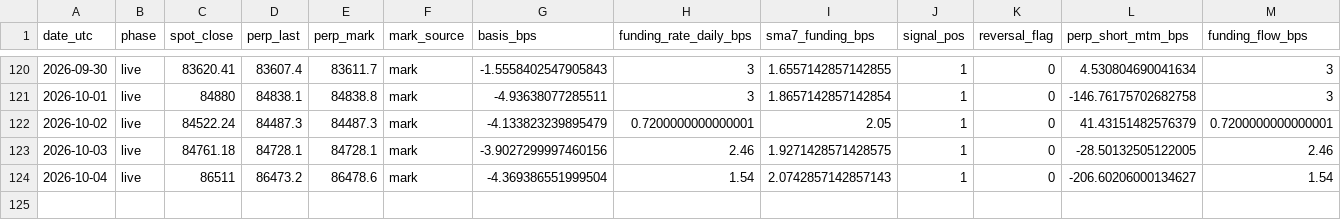
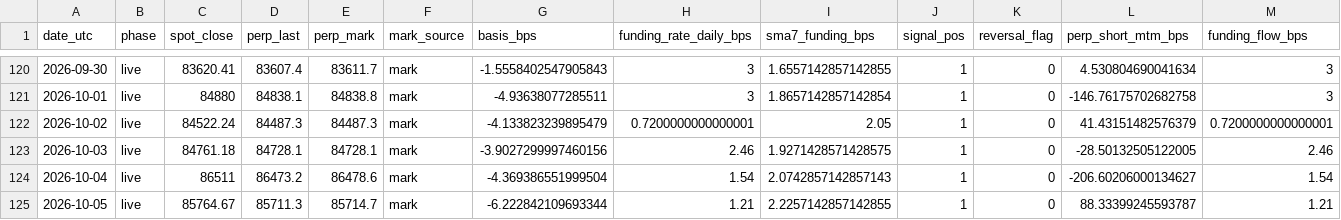
Before and after one commit to hasebe201114-cyber/trading-app-v2, a CSV file: research/EXP-OBS000032/10-result/forward/forward-paper-ledger-btc.csv, drawn as a sheet; only a part is shown, gaps mark what is left out; rows hold the shown columns only; the diff names each change by its address in the sheet, - before the commit and + after, or states it on an @@ line.

```diff
--- a/research/EXP-OBS000032/10-result/forward/forward-paper-ledger-btc.csv
+++ b/research/EXP-OBS000032/10-result/forward/forward-paper-ledger-btc.csv
+row 125: 2026-10-05 | live | 85764.67 | 85711.3 | 85714.7 | mark | -6.222842109693344 | 1.21 | 2.2257142857142855 | 1 | 0 | 88.33399245593787 | 1.21
```
Also changed, not shown: research/EXP-OBS000032/10-result/forward/forward-f2-event-pairs-btc.csv, research/EXP-OBS000032/10-result/forward/forward-f2-event-pairs-eth.csv, 12 other files.
